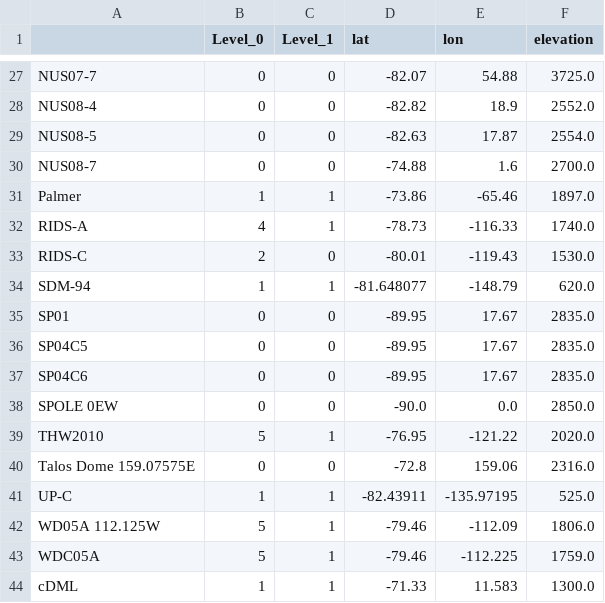
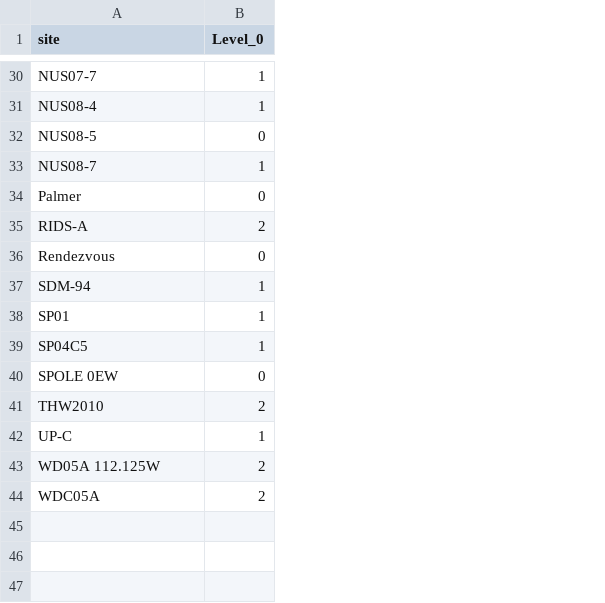
Before and after one commit to jessica-looo/sempo-copy0707, a CSV file: cluster/chem/chem_cluster.csv, drawn as a sheet; only a part is shown, gaps mark what is left out; removed rows and columns are numbered as before the commit, all else as after; the diff covers the shown part only; the diff names each change by its address in the sheet, - before the commit and + after, or states it on an @@ line.

```diff
--- a/cluster/chem/chem_cluster.csv
+++ b/cluster/chem/chem_cluster.csv
-column C (Level_1), rows 27-32: 0 | 0 | 0 | 0 | 1 | 1; rows 34-36: 1 | 0 | 0; rows 38-39: 0 | 1; rows 41-43: all 1
-column D (lat), rows 27-32: -82.07 | -82.82 | -82.63 | -74.88 | -73.86 | -78.73; rows 34-36: -81.648077 | -89.95 | -89.95; rows 38-39: -90.0 | -76.95; rows 41-43: -82.43911 | -79.46 | -79.46
-column E (lon), rows 27-32: 54.88 | 18.9 | 17.87 | 1.6 | -65.46 | -116.33; rows 34-36: -148.79 | 17.67 | 17.67; rows 38-39: 0.0 | -121.22; rows 41-43: -135.97195 | -112.09 | -112.225
-column F (elevation), rows 27-32: 3725.0 | 2552.0 | 2554.0 | 2700.0 | 1897.0 | 1740.0; rows 34-36: 620.0 | 2835.0 | 2835.0; rows 38-39: 2850.0 | 2020.0; rows 41-43: 525.0 | 1806.0 | 1759.0
-A1: (empty)
+A1: site
-B30:B31 (Level_0): 0
+B30:B31 (Level_0): 1
-B33 (Level_0): 0
+B33 (Level_0): 1
-B34 (Level_0): 1
+B34 (Level_0): 0
-B35 (Level_0): 4
+B35 (Level_0): 2
-row 33: RIDS-C | 2 | 0 | -80.01 | -119.43 | 1530.0
+row 36: Rendezvous | 0
-B38:B39 (Level_0): 0
+B38:B39 (Level_0): 1
-row 37: SP04C6 | 0 | 0 | -89.95 | 17.67 | 2835.0
-B41 (Level_0): 5
+B41 (Level_0): 2
-row 40: Talos Dome 159.07575E | 0 | 0 | -72.8 | 159.06 | 2316.0
-B43:B44 (Level_0): 5
+B43:B44 (Level_0): 2
-row 44: cDML | 1 | 1 | -71.33 | 11.583 | 1300.0
```
Also changed, not shown: 9 added rows, 6 removed rows and 14 edited cells elsewhere in this file, dataset/icecore/accum/accum_100y.csv, dataset/icecore/chem/chem.csv, 10 other files.
